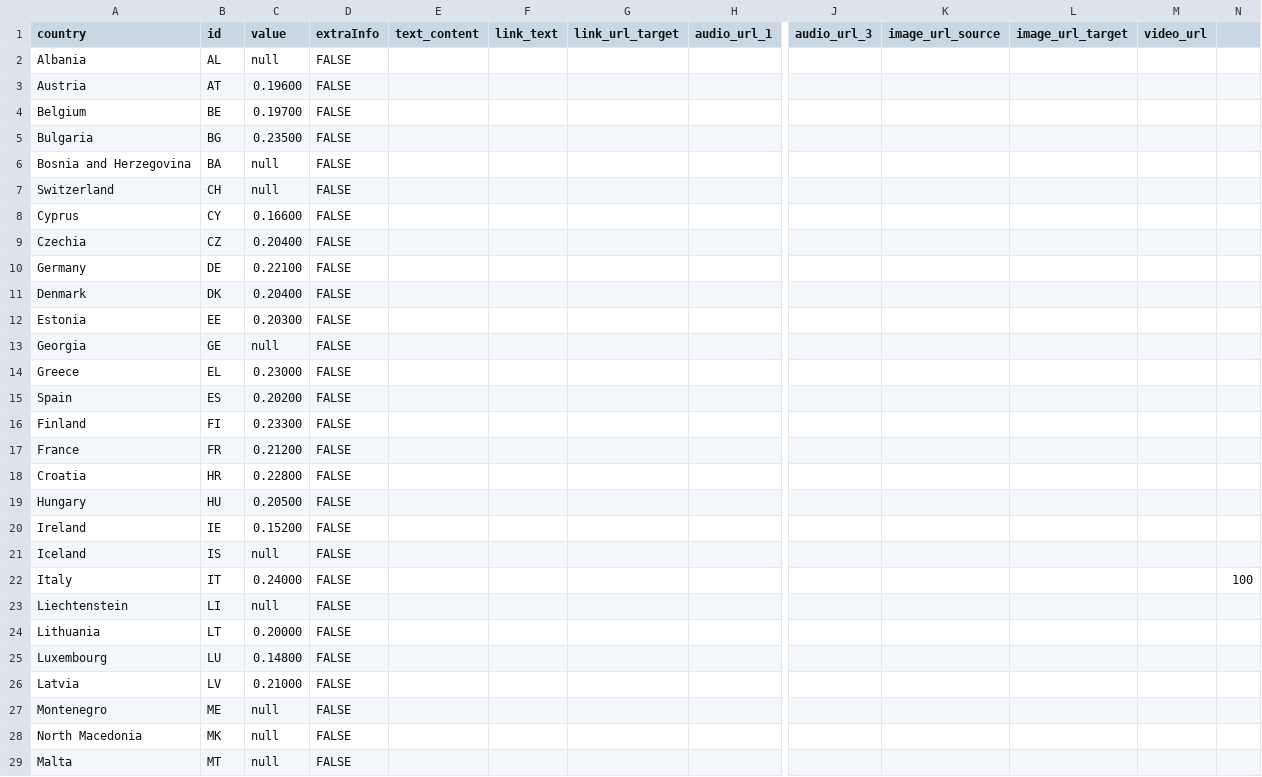
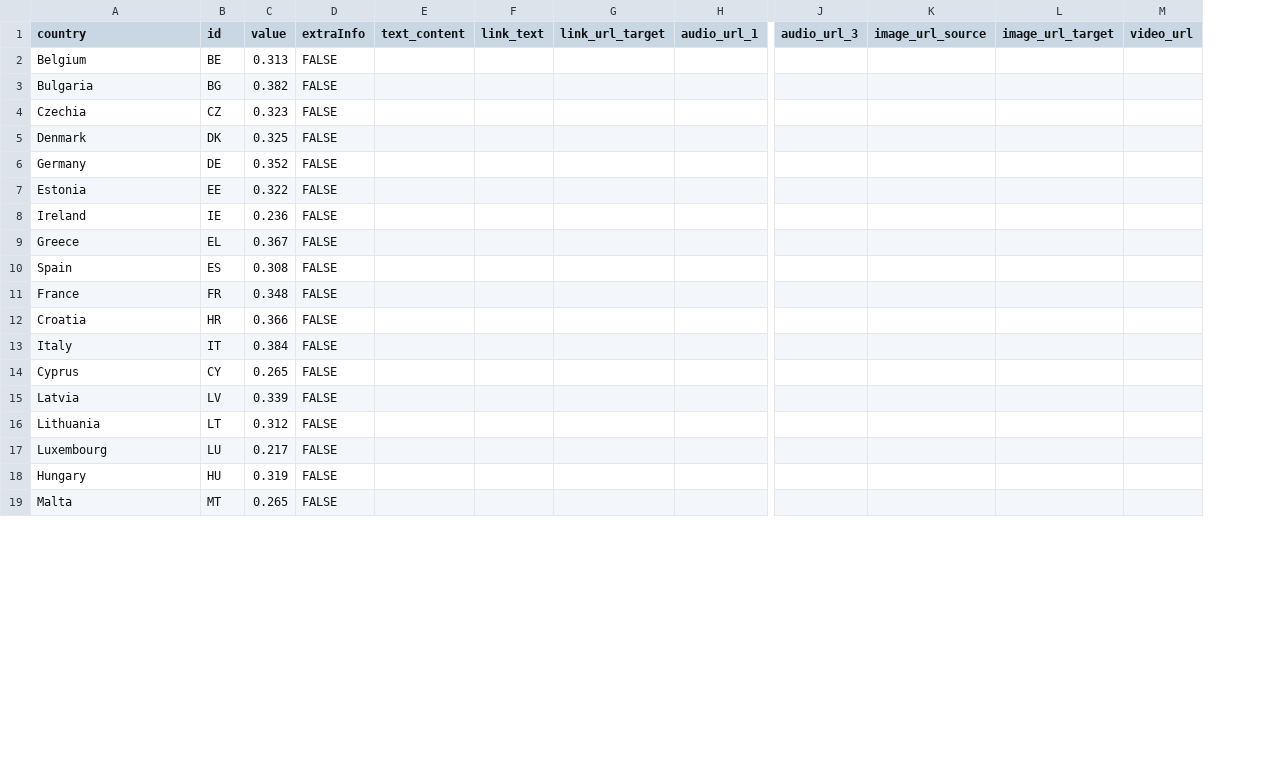
Before and after one commit to EuranetPlus/map-proportion-population-over65, a CSV file: static/data/thematic/data.csv, drawn as a sheet; only a part is shown, gaps mark what is left out; removed rows and columns are numbered as before the commit, all else as after; rows hold the shown columns only; the diff covers the shown part only; the diff names each change by its address in the sheet, - before the commit and + after, or states it on an @@ line.

Commit message:
Update thematic data with new country values

```diff
--- a/static/data/thematic/data.csv
+++ b/static/data/thematic/data.csv
-column C (value), rows 4-5: 0.19700 | 0.23500; rows 9-10: 0.20400 | 0.22100; row 12: 0.20300; rows 14-15: 0.23000 | 0.20200; rows 17-18: 0.21200 | 0.22800; row 22: 0.24000; rows 24-25: 0.20000 | 0.14800; row 29: null
+column C (value), rows 2-4: 0.313 | 0.382 | 0.323; rows 6-7: 0.352 | 0.322; rows 9-13: 0.367 | 0.308 | 0.348 | 0.366 | 0.384; rows 16-17: 0.312 | 0.217; row 19: 0.265
-column N, row 22: 100
-row 2: Albania | AL | null | FALSE
@@ row 3 moved to row 21: Austria @@
-row 6: Bosnia and Herzegovina | BA | null | FALSE
-row 7: Switzerland | CH | null | FALSE
@@ row 11 moved to row 5: Denmark @@
-row 13: Georgia | GE | null | FALSE
@@ row 20 moved to row 8: Ireland @@
@@ row 16 moved to row 27: Finland @@
-row 21: Iceland | IS | null | FALSE
-row 23: Liechtenstein | LI | null | FALSE
@@ row 8 moved to row 14: Cyprus @@
@@ row 26 moved to row 15: Latvia @@
-row 27: Montenegro | ME | null | FALSE
-row 28: North Macedonia | MK | null | FALSE
@@ row 19 moved to row 18: Hungary @@
```
Also changed, not shown: 6 removed rows and 1 moved row elsewhere in this file.
